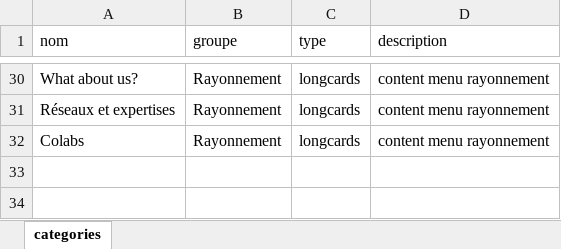
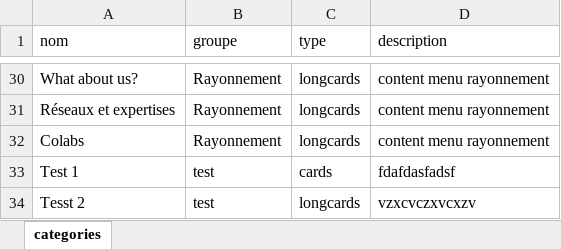
Before and after one commit to Gripic-sorbonne/gripic-sorbonne.github.io, an Excel workbook: scripts/gripic_data.xlsx, sheet categories, drawn as a sheet; only a part is shown, gaps mark what is left out; values as stored, in another font and other column widths than the file's, no borders; the diff names each change by its address in the sheet, - before the commit and + after, or states it on an @@ line.

Commit message:
update data

```diff
--- a/scripts/gripic_data.xlsx (sheet categories)
+++ b/scripts/gripic_data.xlsx (sheet categories)
+row 33: Test 1 | test | cards | fdafdasfadsf
+row 34: Tesst 2 | test | longcards | vzxcvczxvcxzv
```
Also changed, not shown: 40 other files.
